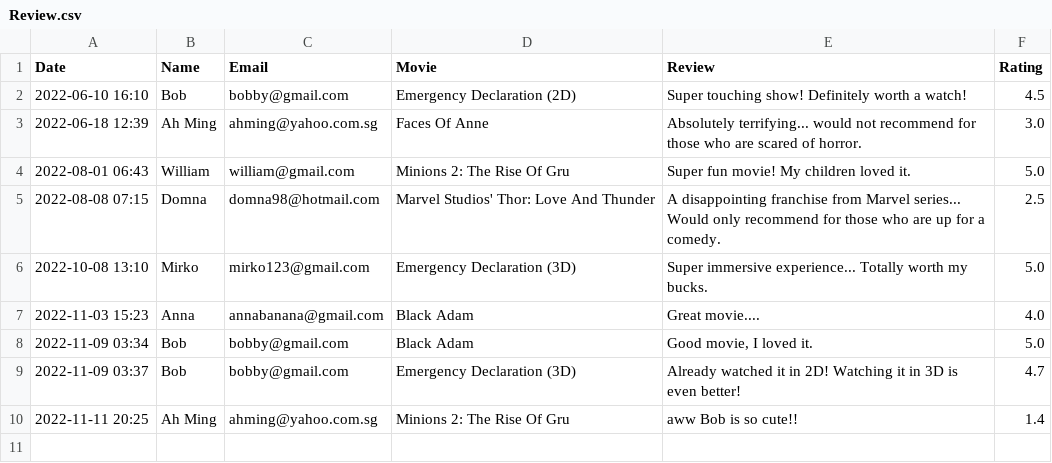
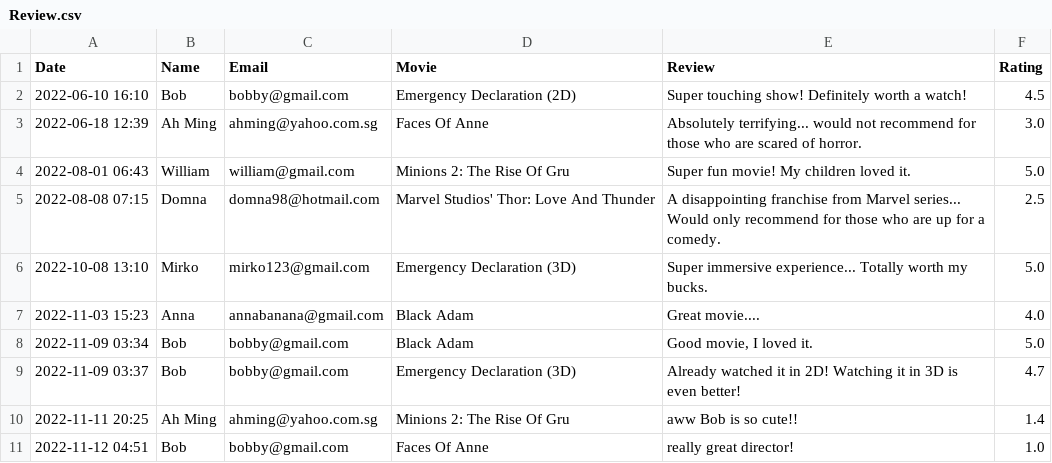
Before and after one commit to natisaver/Movie-Booking-System, a CSV file: src/Data/Review.csv, drawn as a sheet; the diff names each change by its address in the sheet, - before the commit and + after, or states it on an @@ line.

```diff
--- a/src/Data/Review.csv
+++ b/src/Data/Review.csv
+row 11: 2022-11-12 04:51 | Bob | bobby@gmail.com | Faces Of Anne | really great director! | 1.0
```
Also changed, not shown: src/Data/Movie.csv, src/Data/MovieSession.csv, 2 other files.
